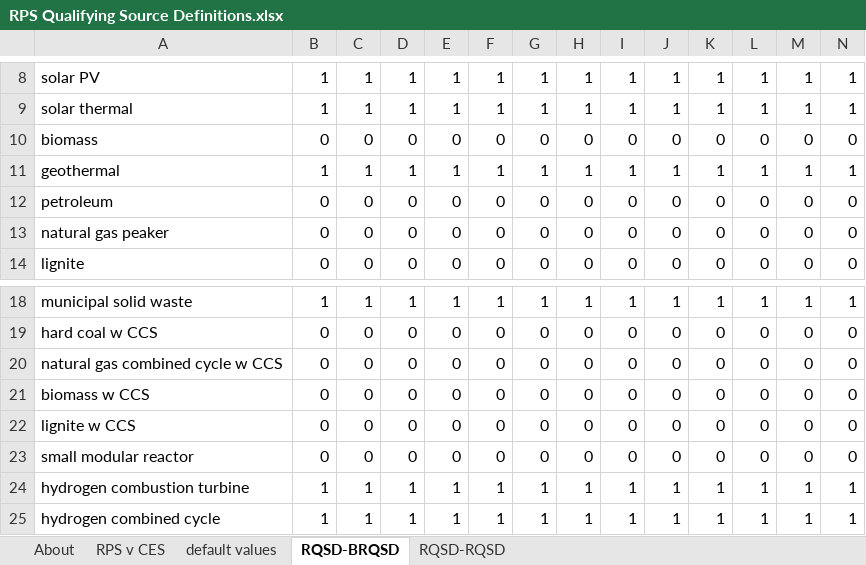
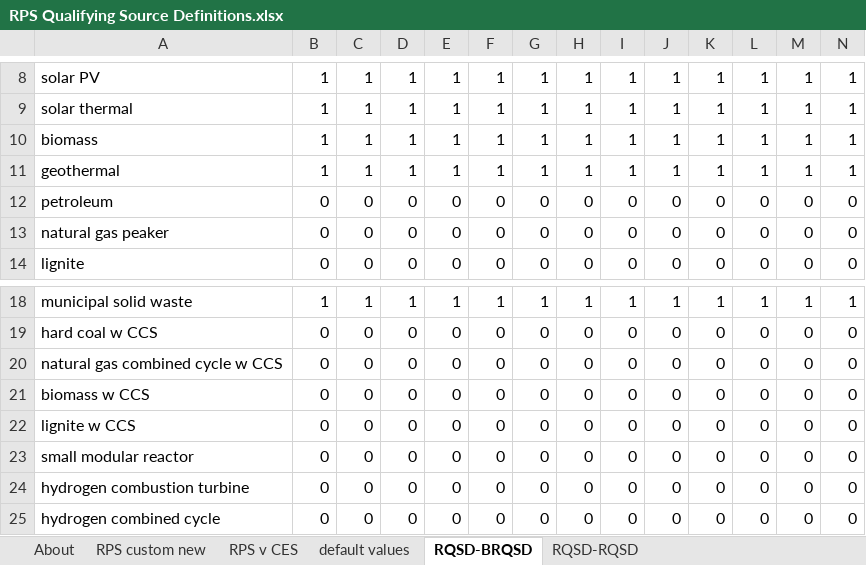
Before and after one commit to EnergyInnovation/eps-newjersey, an Excel workbook: InputData/elec/RQSD/RPS Qualifying Source Definitions.xlsx, sheet RQSD-BRQSD, drawn as a sheet; only a part is shown, gaps mark what is left out; values as stored, in another font and other column widths than the file's, no borders; conditional formats not drawn; removed rows and columns are numbered as before the commit, all else as after; rows hold the shown columns only; the diff names each change by its address in the sheet, - before the commit and + after, or states it on an @@ line.

```diff
--- a/InputData/elec/RQSD/RPS Qualifying Source Definitions.xlsx (sheet RQSD-BRQSD)
+++ b/InputData/elec/RQSD/RPS Qualifying Source Definitions.xlsx (sheet RQSD-BRQSD)
+sheet tab: RPS custom new
-row 10: biomass | 0 | 0 | 0 | 0 | 0 | 0 | 0 | 0 | 0 | 0 | 0 | 0 | 0
+row 10: biomass | 1 | 1 | 1 | 1 | 1 | 1 | 1 | 1 | 1 | 1 | 1 | 1 | 1
-row 24: hydrogen combustion turbine | 1 | 1 | 1 | 1 | 1 | 1 | 1 | 1 | 1 | 1 | 1 | 1 | 1
-row 25: hydrogen combined cycle | 1 | 1 | 1 | 1 | 1 | 1 | 1 | 1 | 1 | 1 | 1 | 1 | 1
+row 24: hydrogen combustion turbine | 0 | 0 | 0 | 0 | 0 | 0 | 0 | 0 | 0 | 0 | 0 | 0 | 0
+row 25: hydrogen combined cycle | 0 | 0 | 0 | 0 | 0 | 0 | 0 | 0 | 0 | 0 | 0 | 0 | 0
```
Also changed, not shown: sheet RPS v CES, sheet About, sheet default values, formulas that keep their value, InputData/elec/CSC/Capacity Supply Curve.xlsx, InputData/elec/MPCbS/Max Potential Capacity by Source.xlsx, 36 other files.
